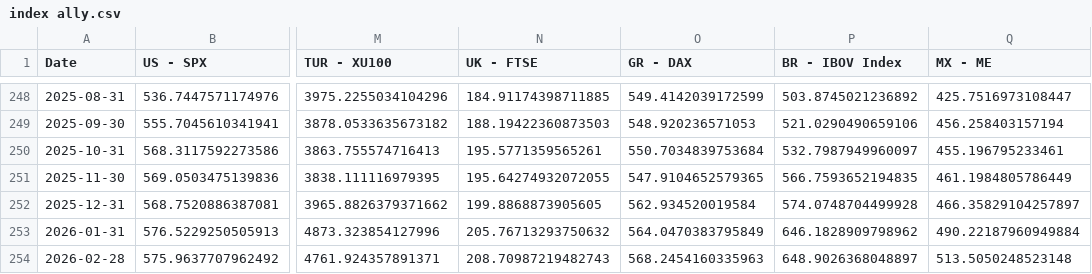
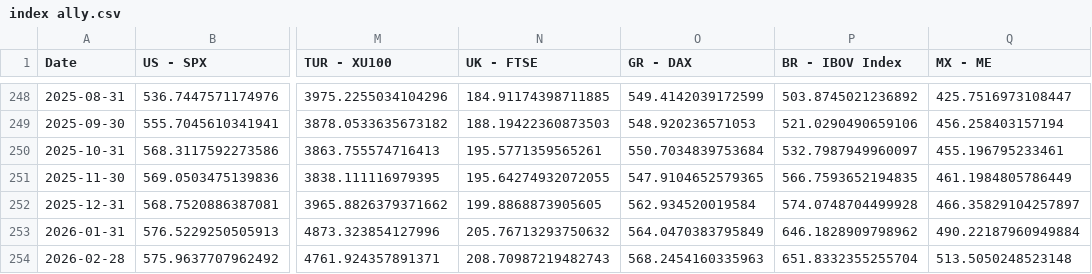
Before and after one commit to WilsonLok1226/datawrapper-csv, a CSV file: index ally.csv, drawn as a sheet; only a part is shown, gaps mark what is left out; the diff names each change by its address in the sheet, - before the commit and + after, or states it on an @@ line.

Commit message:
Auto-update CSV with latest sales data

```diff
--- a/index ally.csv
+++ b/index ally.csv
-P254 (BR - IBOV Index): 648.9026368048897
+P254 (BR - IBOV Index): 651.8332355255704
```
